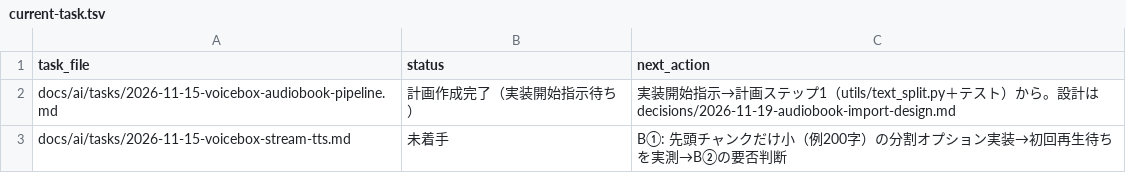
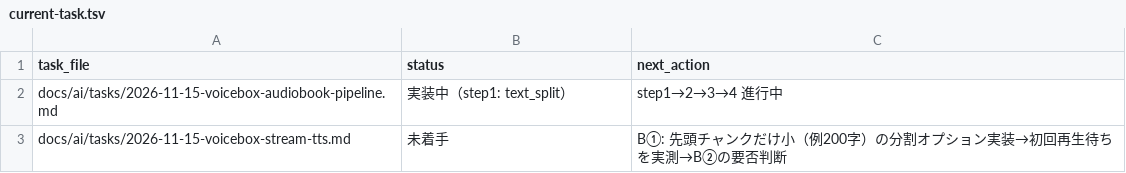
Before and after one commit to BWDSF3104/voicebox, a TSV file: docs/ai/current-task.tsv, drawn as a sheet.

Commit message:
feat: 長文読本インポートのバックエンド（/stories/{id}/import-segments・StoryItemDetail.status・text_split）

```diff
--- a/docs/ai/current-task.tsv
+++ b/docs/ai/current-task.tsv
@@ -1,3 +1,3 @@
 task_file	status	next_action
-docs/ai/tasks/2026-11-15-voicebox-audiobook-pipeline.md	計画作成完了（実装開始指示待ち）	実装開始指示→計画ステップ1（utils/text_split.py＋テスト）から。設計は decisions/2026-11-19-audiobook-import-design.md
+docs/ai/tasks/2026-11-15-voicebox-audiobook-pipeline.md	実装中（step1: text_split）	step1→2→3→4 進行中
 docs/ai/tasks/2026-11-15-voicebox-stream-tts.md	未着手	B①: 先頭チャンクだけ小（例200字）の分割オプション実装→初回再生待ちを実測→B②の要否判断
```
Also changed, not shown: 6 other files.
